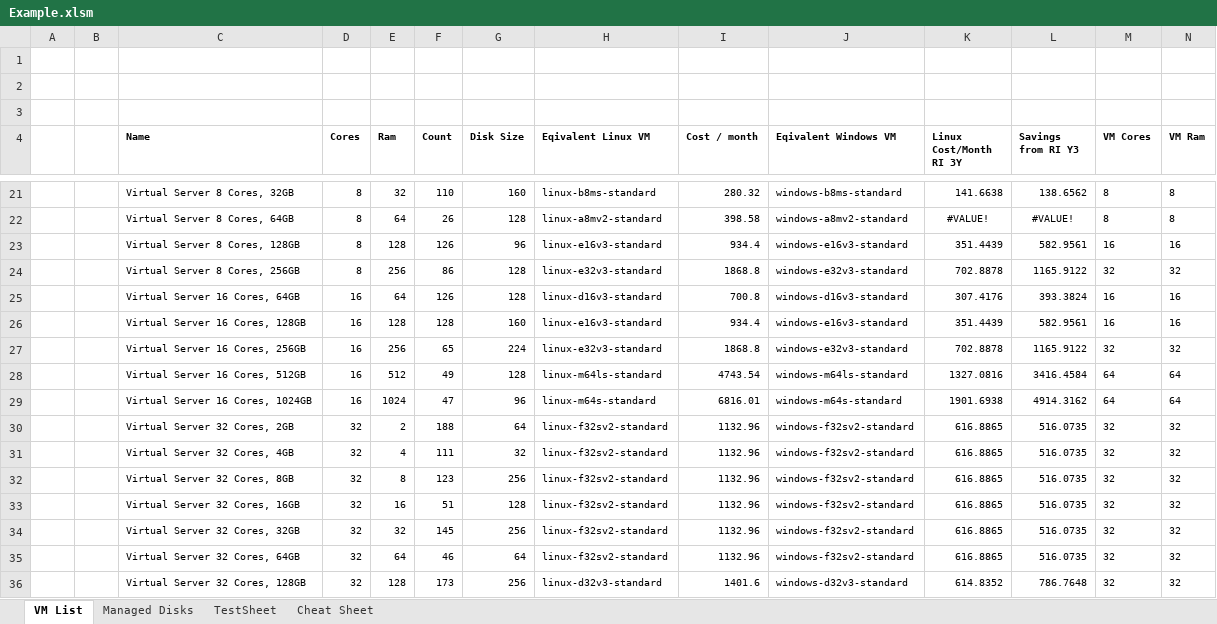
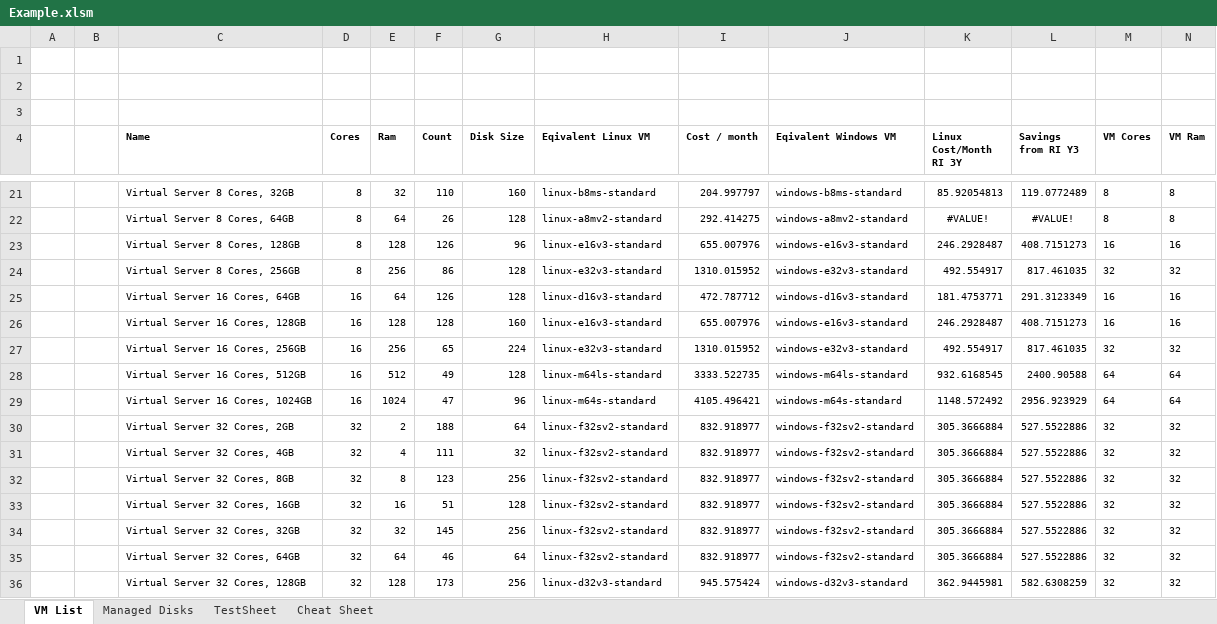
Before and after one commit to PowerFeature/excelAzureVmPricing, an Excel workbook: Example.xlsm, sheet VM List, drawn as a sheet; only a part is shown, gaps mark what is left out; values as stored, in another font and other column widths than the file's, no borders; charts and pictures not drawn; the diff covers the shown part only; the diff names each change by its address in the sheet, - before the commit and + after, or states it on an @@ line.

```diff
--- a/Example.xlsm (sheet VM List)
+++ b/Example.xlsm (sheet VM List)
-I21 (Cost / month): 280.32
+I21 (Cost / month): 204.997797
-K21 (Linux Cost/Month RI 3Y): 141.6638
+K21 (Linux Cost/Month RI 3Y): 85.92054813
-L21 (Savings from RI Y3): 138.6562
+L21 (Savings from RI Y3): 119.0772489
-I22 (Cost / month): 398.58
+I22 (Cost / month): 292.414275
-I23 (Cost / month): 934.4
+I23 (Cost / month): 655.007976
-K23 (Linux Cost/Month RI 3Y): 351.4439
+K23 (Linux Cost/Month RI 3Y): 246.2928487
-L23 (Savings from RI Y3): 582.9561
+L23 (Savings from RI Y3): 408.7151273
-I24 (Cost / month): 1868.8
+I24 (Cost / month): 1310.015952
-K24 (Linux Cost/Month RI 3Y): 702.8878
+K24 (Linux Cost/Month RI 3Y): 492.554917
-L24 (Savings from RI Y3): 1165.9122
+L24 (Savings from RI Y3): 817.461035
-I25 (Cost / month): 700.8
+I25 (Cost / month): 472.787712
-K25 (Linux Cost/Month RI 3Y): 307.4176
+K25 (Linux Cost/Month RI 3Y): 181.4753771
-L25 (Savings from RI Y3): 393.3824
+L25 (Savings from RI Y3): 291.3123349
-I26 (Cost / month): 934.4
+I26 (Cost / month): 655.007976
-K26 (Linux Cost/Month RI 3Y): 351.4439
+K26 (Linux Cost/Month RI 3Y): 246.2928487
-L26 (Savings from RI Y3): 582.9561
+L26 (Savings from RI Y3): 408.7151273
-I27 (Cost / month): 1868.8
+I27 (Cost / month): 1310.015952
-K27 (Linux Cost/Month RI 3Y): 702.8878
+K27 (Linux Cost/Month RI 3Y): 492.554917
-L27 (Savings from RI Y3): 1165.9122
+L27 (Savings from RI Y3): 817.461035
-I28 (Cost / month): 4743.54
+I28 (Cost / month): 3333.522735
-K28 (Linux Cost/Month RI 3Y): 1327.0816
+K28 (Linux Cost/Month RI 3Y): 932.6168545
-L28 (Savings from RI Y3): 3416.4584
+L28 (Savings from RI Y3): 2400.90588
-I29 (Cost / month): 6816.01
+I29 (Cost / month): 4105.496421
-K29 (Linux Cost/Month RI 3Y): 1901.6938
+K29 (Linux Cost/Month RI 3Y): 1148.572492
-L29 (Savings from RI Y3): 4914.3162
+L29 (Savings from RI Y3): 2956.923929
-I30:I35 (Cost / month): 1132.96
+I30:I35 (Cost / month): 832.918977
-K30:K35 (Linux Cost/Month RI 3Y): 616.8865
+K30:K35 (Linux Cost/Month RI 3Y): 305.3666884
-L30:L35 (Savings from RI Y3): 516.0735
+L30:L35 (Savings from RI Y3): 527.5522886
-I36 (Cost / month): 1401.6
+I36 (Cost / month): 945.575424
-K36 (Linux Cost/Month RI 3Y): 614.8352
+K36 (Linux Cost/Month RI 3Y): 362.9445981
-L36 (Savings from RI Y3): 786.7648
+L36 (Savings from RI Y3): 582.6308259
```
Also changed, not shown: 90 edited cells and cell formats elsewhere in this sheet, sheet Managed Disks, sheet TestSheet.
